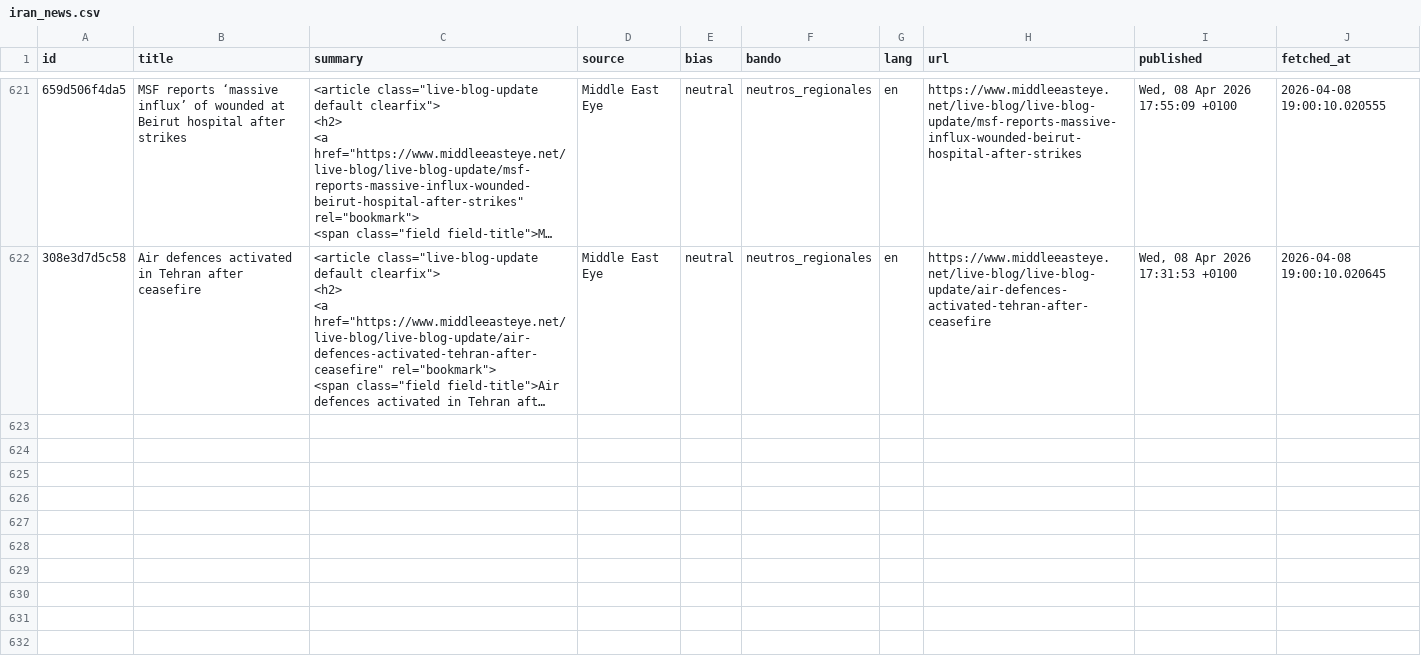
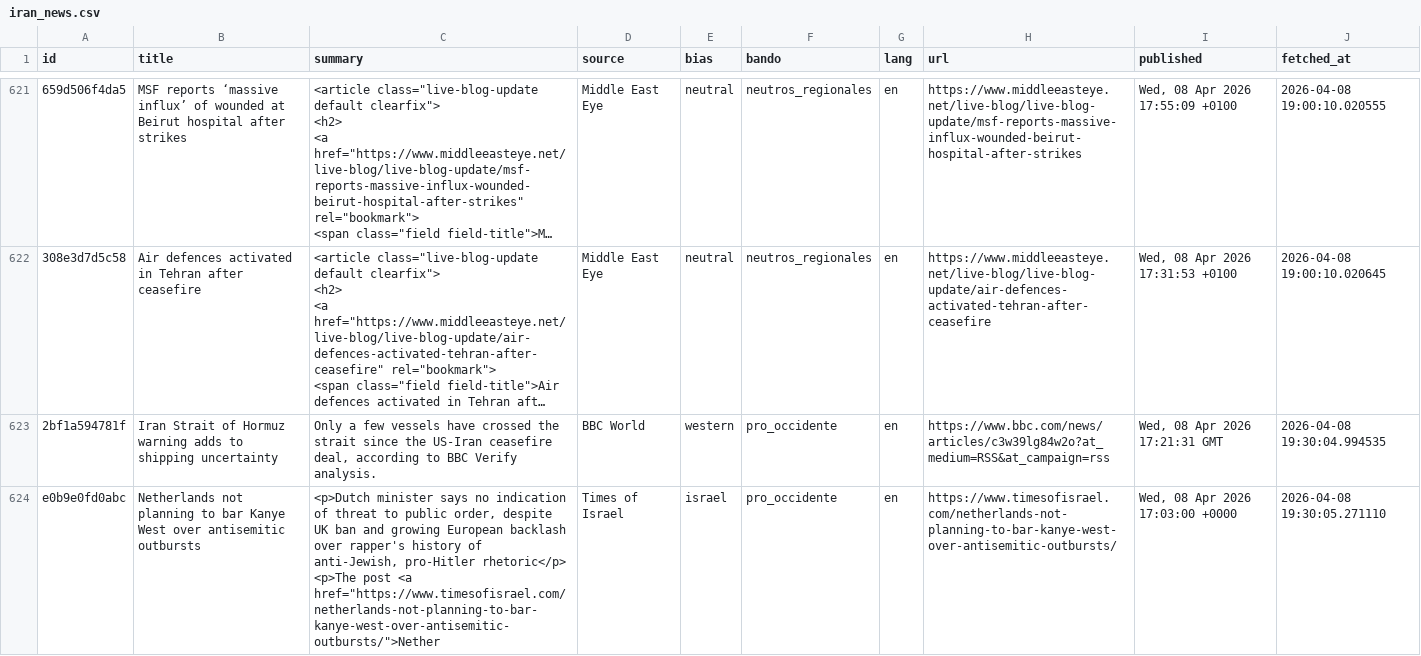
Before and after one commit to mcasrom/iran-osint-monitor, a CSV file: data/processed/iran_news.csv, drawn as a sheet; only a part is shown, gaps mark what is left out; long unchanged cells end in …; ↵ is a line break in a cell; the diff covers the shown part only; the diff names each change by its address in the sheet, - before the commit and + after, or states it on an @@ line.

```diff
--- a/data/processed/iran_news.csv
+++ b/data/processed/iran_news.csv
+row 623: 2bf1a594781f | Iran Strait of Hormuz warning adds to shipping uncertainty | Only a few vessels have crossed the strait since the US-Iran ceasefire deal, according to BBC Verify analysis. | BBC World | western | pro_occidente | en | https://www.bbc.com/news/articles/c3w39lg84w2o?at_medium=RSS&at_campaign=rss | Wed, 08 Apr 2026 17:21:31 GMT | 2026-04-08 19:30:04.994535
+row 624: e0b9e0fd0abc | Netherlands not planning to bar Kanye West over antisemitic outbursts | <p>Dutch minister says no indication of threat to public order, despite UK ban and growing European backlash over rapper's history of anti-Jewish, pro-Hitler rhetoric</p> ↵ <p>The post <a href="https://www.timesofisrael.com/netherlands-not-planning-to-bar-kanye-west-over-antisemitic-outbursts/">Nether | Times of Israel | israel | pro_occidente | en | https://www.timesofisrael.com/netherlands-not-planning-to-bar-kanye-west-over-antisemitic-outbursts/ | Wed, 08 Apr 2026 17:03:00 +0000 | 2026-04-08 19:30:05.271110
```
Also changed, not shown: 3 added rows elsewhere in this file, data/processed/iran_energy.csv, data/processed/iran_keywords.csv, 8 other files.
